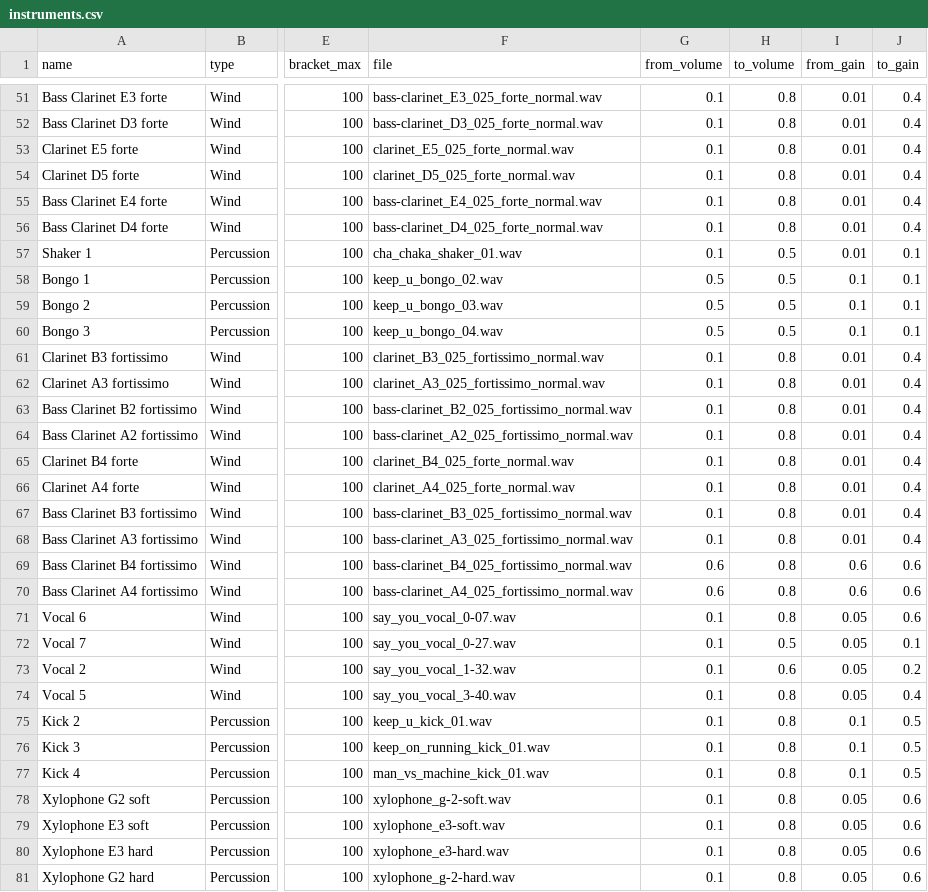
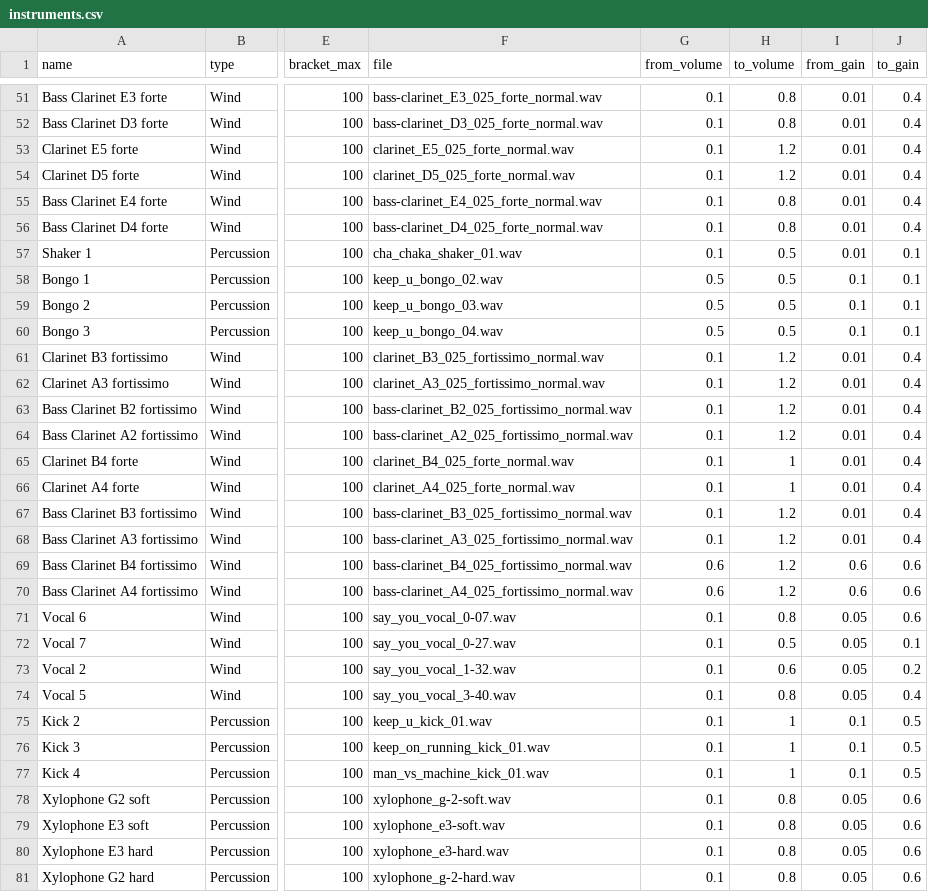
Before and after one commit to beefoo/subway-inequality, a CSV file: data/instruments.csv, drawn as a sheet; only a part is shown, gaps mark what is left out; the diff names each change by its address in the sheet, - before the commit and + after, or states it on an @@ line.

Commit message:
adjust defaults, instrument config

```diff
--- a/data/instruments.csv
+++ b/data/instruments.csv
-H53:H54 (to_volume): 0.8
+H53:H54 (to_volume): 1.2
-H61:H64 (to_volume): 0.8
+H61:H64 (to_volume): 1.2
-H65:H66 (to_volume): 0.8
+H65:H66 (to_volume): 1
-H67:H70 (to_volume): 0.8
+H67:H70 (to_volume): 1.2
-H75:H77 (to_volume): 0.8
+H75:H77 (to_volume): 1
```
Also changed, not shown: 1 other file.
